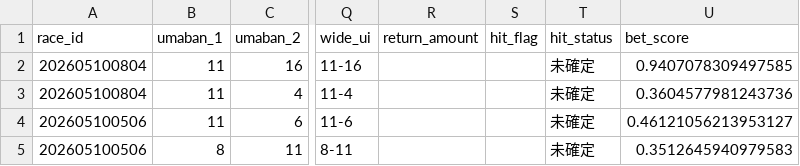
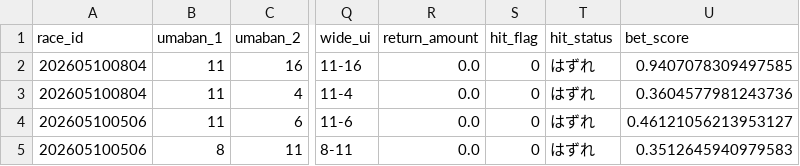
Before and after one commit to Kochi-Hase/rece_analysis, a CSV file: DailyReport/2026-05-10/2026-05-10.csv, drawn as a sheet; only a part is shown, gaps mark what is left out; the diff names each change by its address in the sheet, - before the commit and + after, or states it on an @@ line.

```diff
--- a/DailyReport/2026-05-10/2026-05-10.csv
+++ b/DailyReport/2026-05-10/2026-05-10.csv
-R2:R5 (return_amount): (empty)
+R2:R5 (return_amount): 0.0
-S2:S5 (hit_flag): (empty)
+S2:S5 (hit_flag): 0
-T2:T5 (hit_status): 未確定
+T2:T5 (hit_status): はずれ
```
Also changed, not shown: 1 other file.
